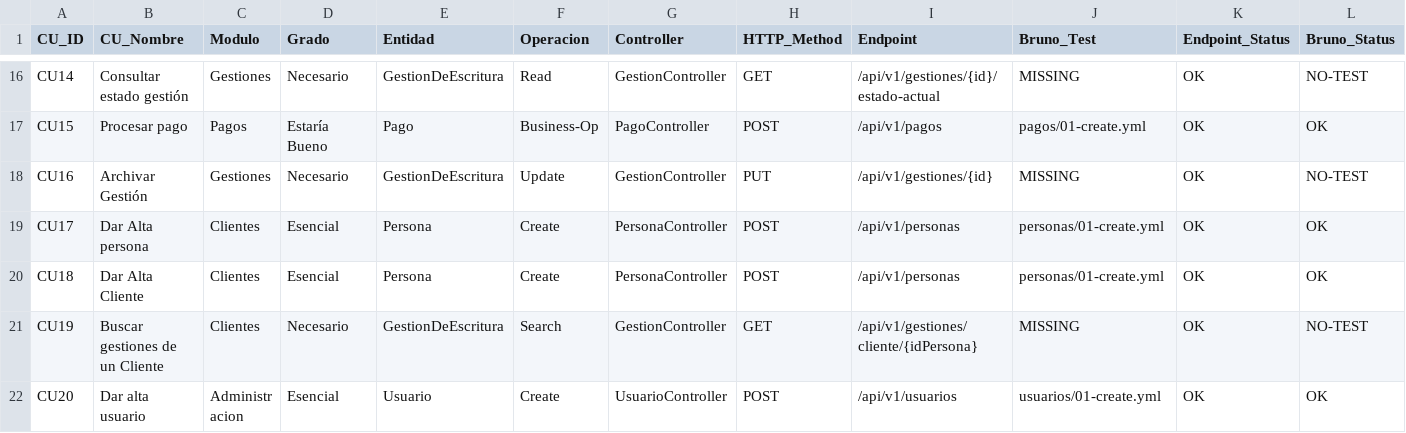
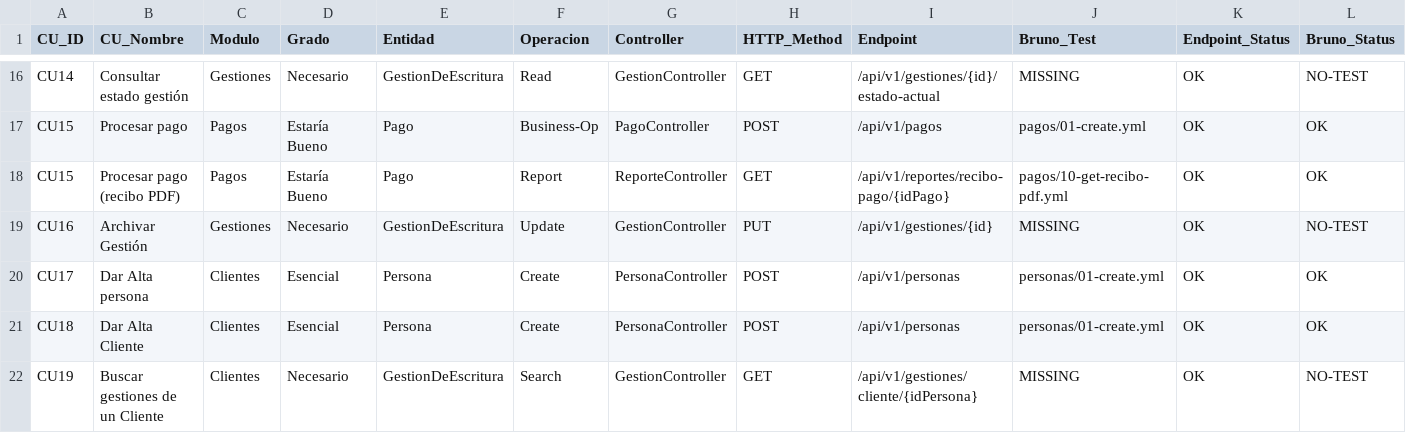
Before and after one commit to matiaspakua/notaire, a CSV file: docs/300-development/303-testing/CU-API-MATRIX.csv, drawn as a sheet; only a part is shown, gaps mark what is left out; the shorter side is filled out with more unchanged rows; rows hold the shown columns only; the diff names each change by its address in the sheet, - before the commit and + after, or states it on an @@ line.

Commit message:
[#23] feat: emitir recibo de pago en PDF (#961)
* feat(reportes): generar recibo de pago en PDF

Agrega GET /api/v1/reportes/recibo-pago/{idPago}, que arma el PDF del
recibo (cliente, fecha, concepto(s), total abonado) a partir de un Pago
existente y devuelve 404 si no existe. Incluye tests unitarios e
integración (H2) y la request Bruno correspondiente.

Refs #23

* feat(pagos): agregar acción "Emitir recibo" en la pantalla de pagos

Wire de useReciboPago() al listado de pagos (icono por fila) y E2E
Playwright que cubre la descarga del PDF (CU15-RECIBO-01).

Refs #23

* docs(reportes): documentar recibo de pago en PDF (#23)

Actualiza CHANGELOG, CU-API-MATRIX y agrega los artefactos OpenSpec
(propuesta, diseño, spec delta, tasks, traceability) del change
recibo-de-pago-pdf.

Refs #23

* docs: add PR validation report for PR #961 [skip ci]

---------

Co-authored-by: CI Bot <ci@notaire.com>

```diff
--- a/docs/300-development/303-testing/CU-API-MATRIX.csv
+++ b/docs/300-development/303-testing/CU-API-MATRIX.csv
+row 18: CU15 | Procesar pago (recibo PDF) | Pagos | Estaría Bueno | Pago | Report | ReporteController | GET | /api/v1/reportes/recibo-pago/{idPago} | pagos/10-get-recibo-pdf.yml | OK | OK
```
Also changed, not shown: 22 other files.
